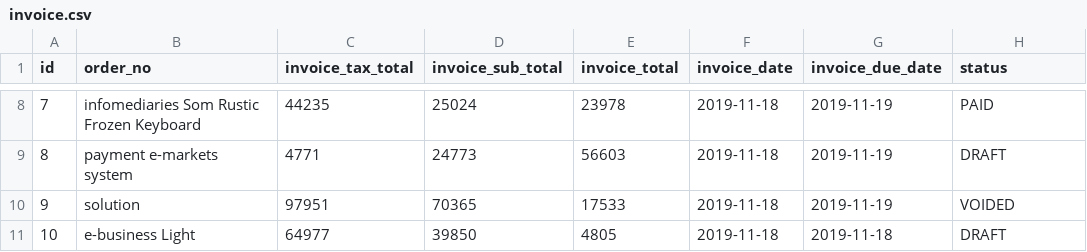
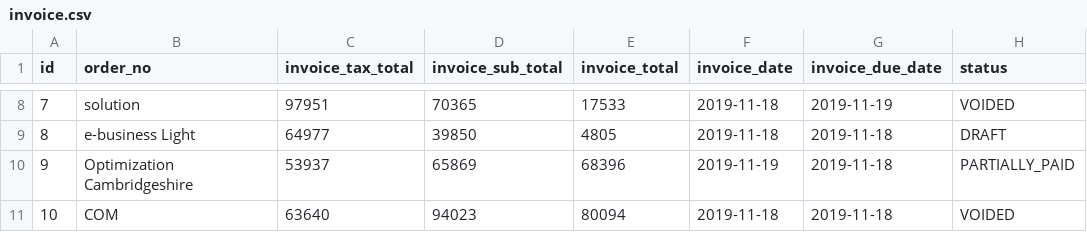
Before and after one commit to harjeet-me/jiotms-app, a CSV file: src/main/resources/config/liquibase/fake-data/invoice.csv, drawn as a sheet; only a part is shown, gaps mark what is left out; the diff covers the shown part only.

```diff
--- a/src/main/resources/config/liquibase/fake-data/invoice.csv
+++ b/src/main/resources/config/liquibase/fake-data/invoice.csv
@@ -8,4 +8,4 @@ id;order_no;invoice_tax_total;invoice_sub_total;invoice_total;invoice_date;invoi
-7;infomediaries Som Rustic Frozen Keyboard;44235;25024;23978;2019-11-18;2019-11-19;PAID
-8;payment e-markets system;4771;24773;56603;2019-11-18;2019-11-19;DRAFT
-9;solution;97951;70365;17533;2019-11-18;2019-11-19;VOIDED
-10;e-business Light;64977;39850;4805;2019-11-18;2019-11-18;DRAFT
+7;solution;97951;70365;17533;2019-11-18;2019-11-19;VOIDED
+8;e-business Light;64977;39850;4805;2019-11-18;2019-11-18;DRAFT
+9;Optimization Cambridgeshire;53937;65869;68396;2019-11-19;2019-11-18;PARTIALLY_PAID
+10;COM;63640;94023;80094;2019-11-18;2019-11-18;VOIDED
```
Also changed, not shown: 33 edited cells elsewhere in this file, src/main/resources/config/liquibase/fake-data/booking.csv, src/main/resources/config/liquibase/fake-data/booking_item.csv, 36 other files.
